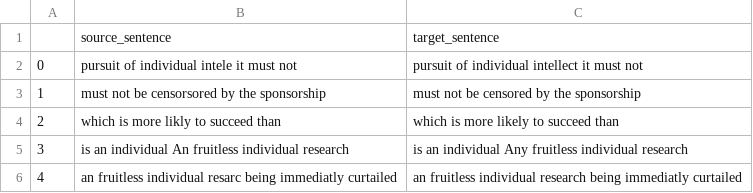
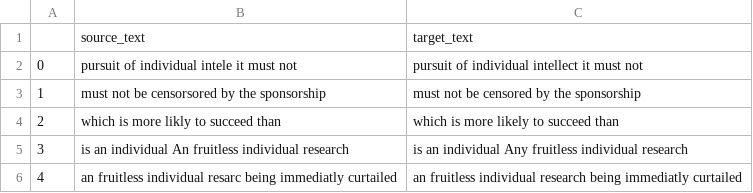
Before and after one commit to StepanVagin/SpellChecker, a CSV file: data/processed/birkbeck_spelling_corpus.csv, drawn as a sheet; only a part is shown; removed rows and columns are numbered as before the commit, all else as after; the diff names each change by its address in the sheet, - before the commit and + after, or states it on an @@ line.

Commit message:
Add filtered datasets by llm as judge

```diff
--- a/data/processed/birkbeck_spelling_corpus.csv
+++ b/data/processed/birkbeck_spelling_corpus.csv
-row 1:  | source_sentence | target_sentence
+row 1:  | source_text | target_text
```
Also changed, not shown: data/processed/conll_nucle_sft.csv, 5 other files.
